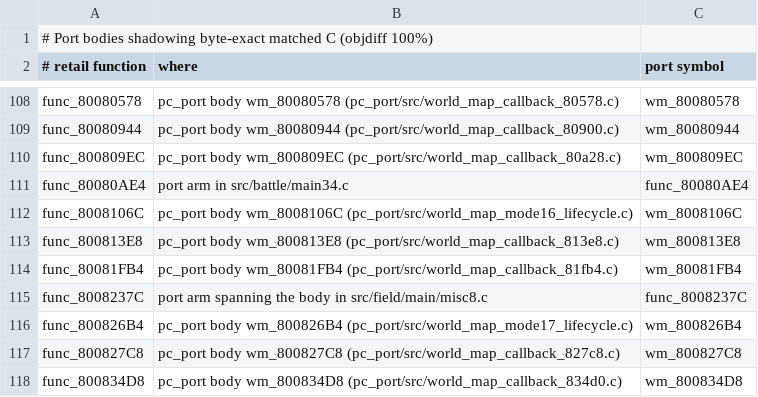
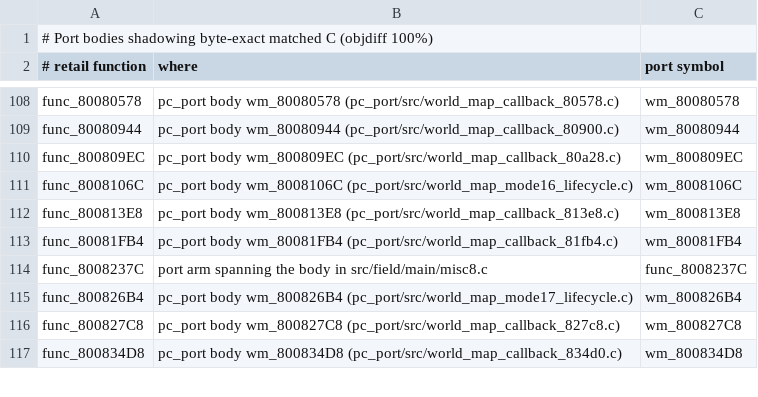
Before and after one commit to Blizz127/xenogears-decomp-ai, a TSV file: docs/port/shadowing_matched_c.tsv, drawn as a sheet; only a part is shown, gaps mark what is left out.

Commit message:
battle: share matched target slot selector

```diff
--- a/docs/port/shadowing_matched_c.tsv
+++ b/docs/port/shadowing_matched_c.tsv
@@ -110,3 +110,2 @@ func_80080944	pc_port body wm_80080944 (pc_port/src/world_map_callback_80900.c)
 func_800809EC	pc_port body wm_800809EC (pc_port/src/world_map_callback_80a28.c)	wm_800809EC
-func_80080AE4	port arm in src/battle/main34.c	func_80080AE4
 func_8008106C	pc_port body wm_8008106C (pc_port/src/world_map_mode16_lifecycle.c)	wm_8008106C
```
Also changed, not shown: 5 other files.
